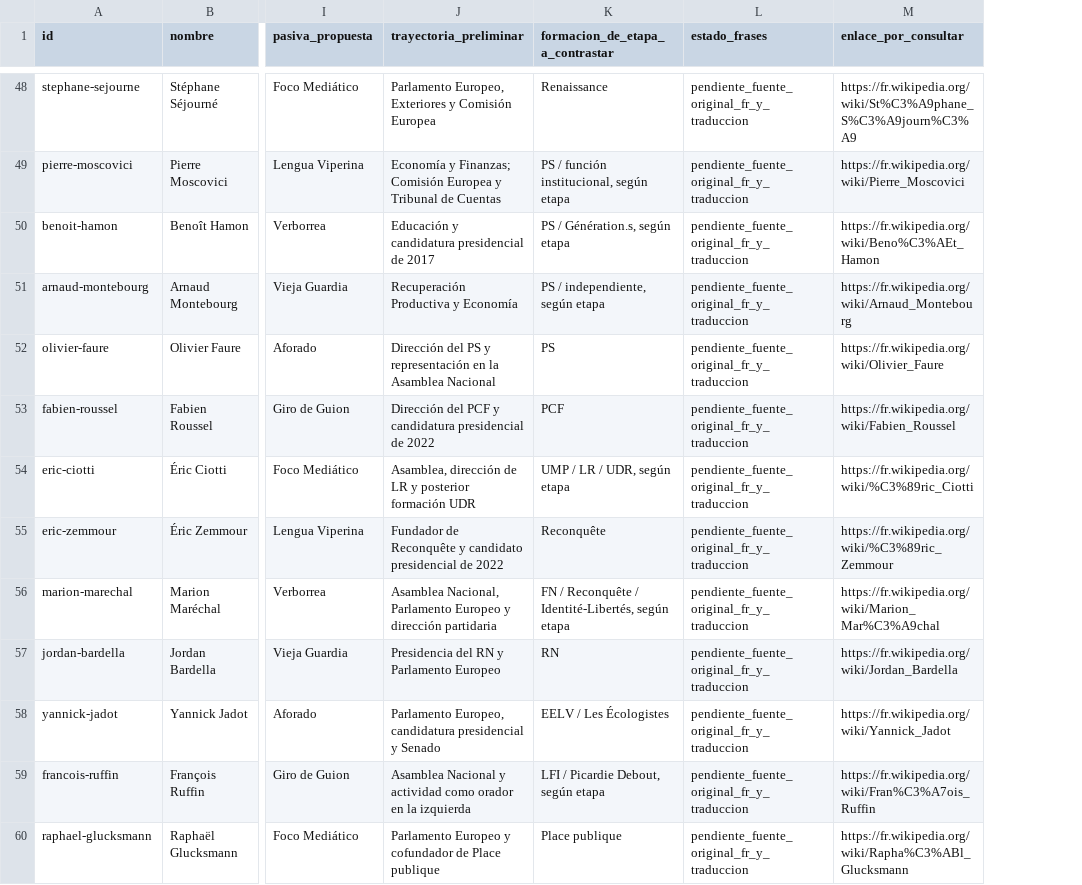
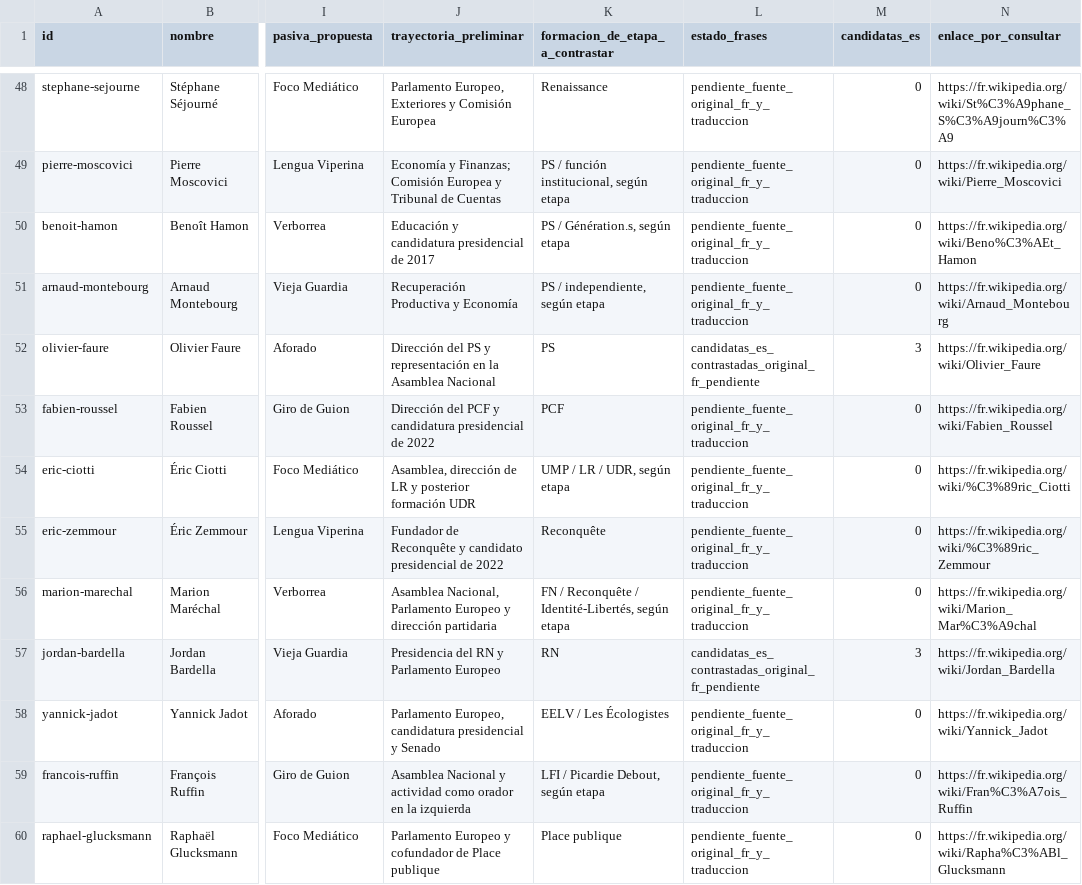
Before and after one commit to DoomsGarden/Hemicycle, a CSV file: _dev/expansions/francia/censo.csv, drawn as a sheet; only a part is shown, gaps mark what is left out; the diff covers the shown part only; the diff names each change by its address in the sheet, - before the commit and + after, or states it on an @@ line.

```diff
--- a/_dev/expansions/francia/censo.csv
+++ b/_dev/expansions/francia/censo.csv
+column M (candidatas_es), rows 48-60: 0 | 0 | 0 | 0 | 3 | 0 | 0 | 0 | 0 | 3 | 0 | 0 | 0
-L52 (estado_frases): pendiente_fuente_original_fr_y_traduccion
+L52 (estado_frases): candidatas_es_contrastadas_original_fr_pendiente
-L57 (estado_frases): pendiente_fuente_original_fr_y_traduccion
+L57 (estado_frases): candidatas_es_contrastadas_original_fr_pendiente
```
Also changed, not shown: 21 edited cells elsewhere in this file, 14 other files.
